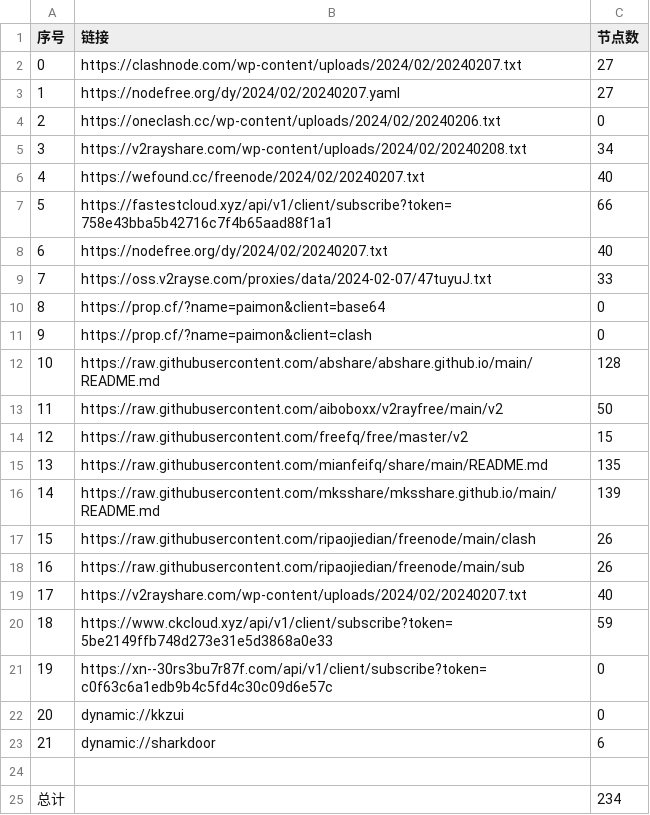
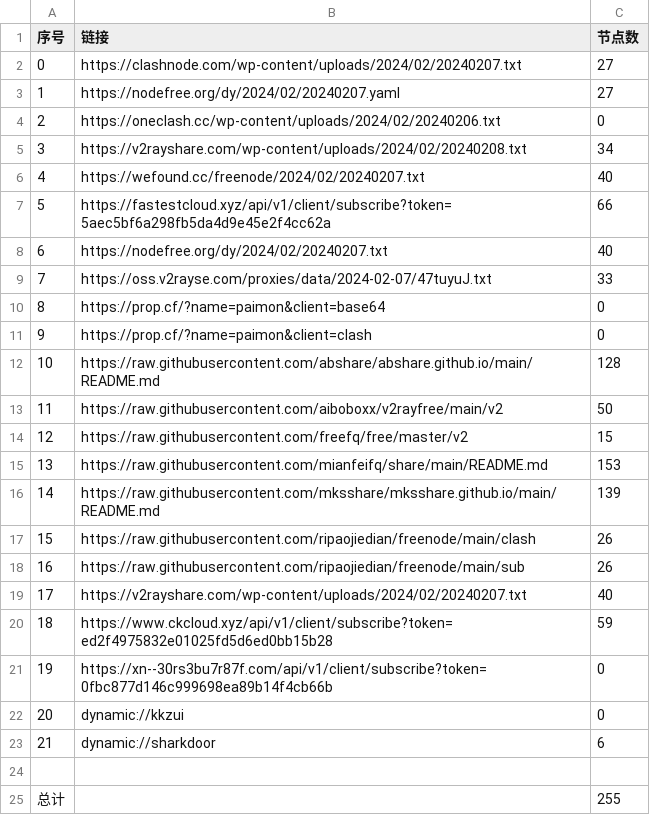
Before and after one commit to yaney01/NoMoreWalls, a CSV file: list_result.csv, drawn as a sheet.

```diff
--- a/list_result.csv
+++ b/list_result.csv
@@ -6,3 +6,3 @@
 4,https://wefound.cc/freenode/2024/02/20240207.txt,40
-5,https://fastestcloud.xyz/api/v1/client/subscribe?token=758e43bba5b42716c7f4b65aad88f1a1,66
+5,https://fastestcloud.xyz/api/v1/client/subscribe?token=5aec5bf6a298fb5da4d9e45e2f4cc62a,66
 6,https://nodefree.org/dy/2024/02/20240207.txt,40
@@ -14,3 +14,3 @@
 12,https://raw.githubusercontent.com/freefq/free/master/v2,15
-13,https://raw.githubusercontent.com/mianfeifq/share/main/README.md,135
+13,https://raw.githubusercontent.com/mianfeifq/share/main/README.md,153
 14,https://raw.githubusercontent.com/mksshare/mksshare.github.io/main/README.md,139
@@ -19,4 +19,4 @@
 17,https://v2rayshare.com/wp-content/uploads/2024/02/20240207.txt,40
-18,https://www.ckcloud.xyz/api/v1/client/subscribe?token=5be2149ffb748d273e31e5d3868a0e33,59
-19,https://xn--30rs3bu7r87f.com/api/v1/client/subscribe?token=c0f63c6a1edb9b4c5fd4c30c09d6e57c,0
+18,https://www.ckcloud.xyz/api/v1/client/subscribe?token=ed2f4975832e01025fd5d6ed0bb15b28,59
+19,https://xn--30rs3bu7r87f.com/api/v1/client/subscribe?token=0fbc877d146c999698ea89b14f4cb66b,0
 20,dynamic://kkzui,0
@@ -24,2 +24,2 @@
 
-总计,,234
+总计,,255
```
Also changed, not shown: 13 other files.
